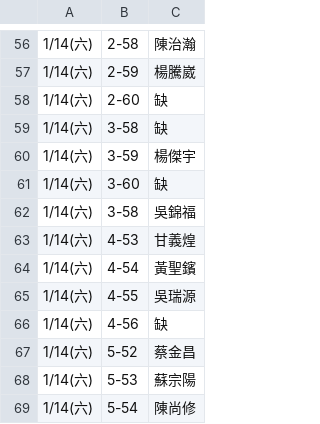
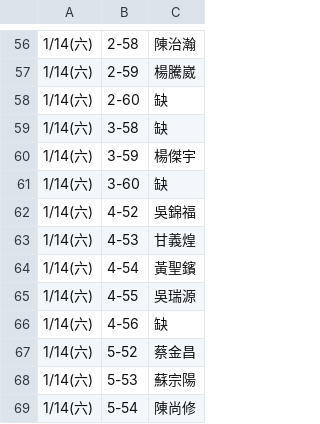
Before and after one commit to jyhornglin-glitch/Dome_Position, a CSV file: dayperformers.csv, drawn as a sheet; only a part is shown, gaps mark what is left out; the diff covers the shown part only.

```diff
--- a/dayperformers.csv
+++ b/dayperformers.csv
@@ -61,3 +61,3 @@
 1/14(六),3-60,缺
-1/14(六),3-58,吳錦福
+1/14(六),4-52,吳錦福
 1/14(六),4-53,甘義煌
```
Also changed, not shown: 25 edited cells elsewhere in this file, 3 other files.
